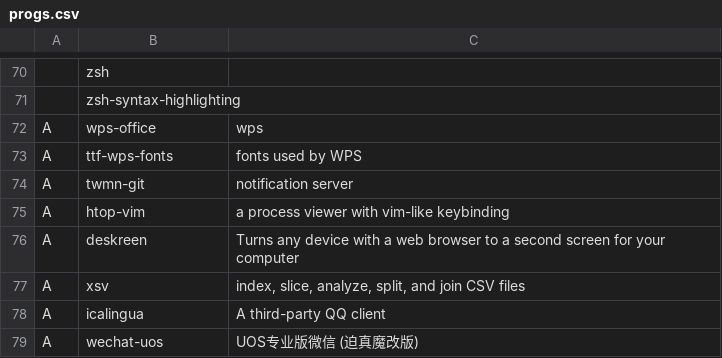
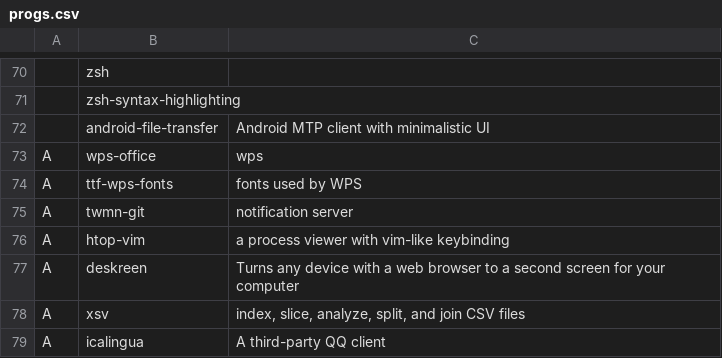
Before and after one commit to tanloong/dotfiles, a CSV file: progs.csv, drawn as a sheet; only a part is shown, gaps mark what is left out; the shorter side is filled out with more unchanged rows.

Commit message:
progs.csv: android-file-transfer can mount MTP file system on Linux

```diff
--- a/progs.csv
+++ b/progs.csv
@@ -71,2 +71,3 @@
 ,zsh-syntax-highlighting,
+,android-file-transfer,"Android MTP client with minimalistic UI"
 A,wps-office,"wps"
```
